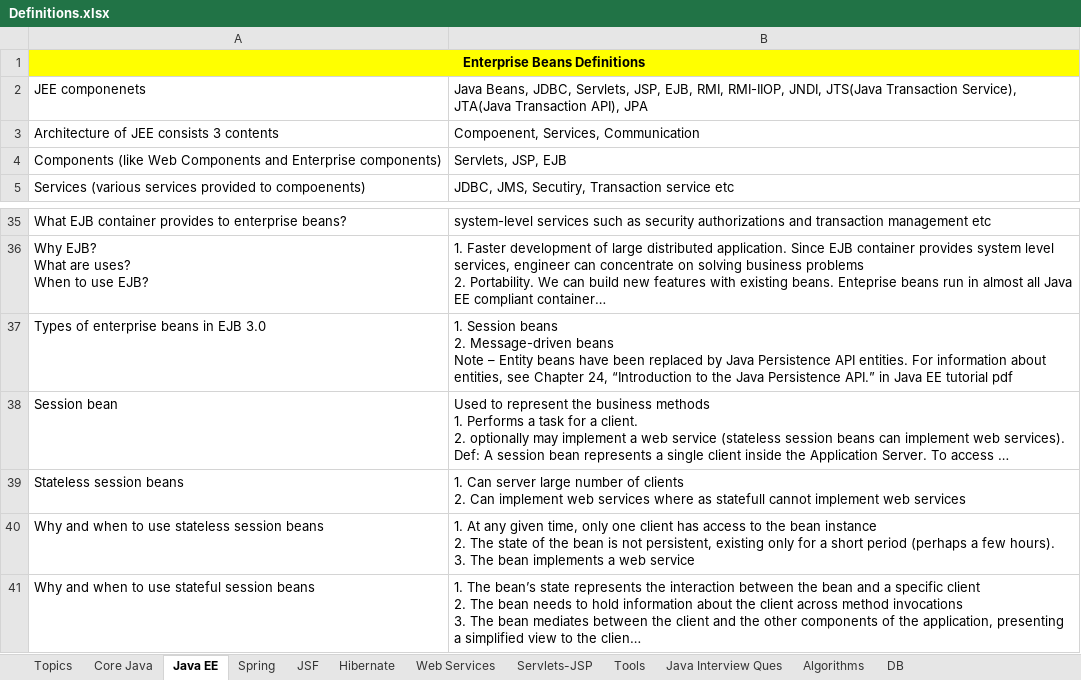
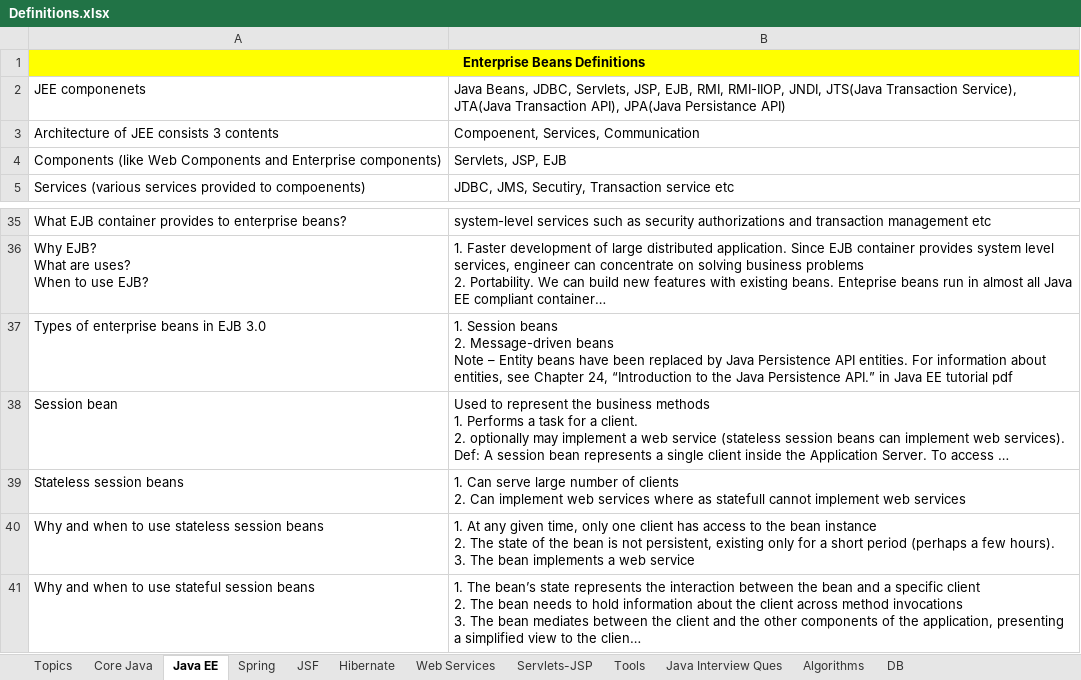
Before and after one commit to ravikanthg/images, an Excel workbook: Definitions.xlsx, sheet Java EE, drawn as a sheet; only a part is shown, gaps mark what is left out; long unchanged cells end in …; values as stored, in another font and other column widths than the file's, no borders; the diff names each change by its address in the sheet, - before the commit and + after, or states it on an @@ line.

```diff
--- a/Definitions.xlsx (sheet Java EE)
+++ b/Definitions.xlsx (sheet Java EE)
-B2: …Transaction API), JPA
+B2: …Transaction API), JPA(Java Persistance API)
-B39: 1. Can server large number…
+B39: 1. Can serve large number…
```
Also changed, not shown: sheet Core Java, sheet Topics, sheet Servlets-JSP, sheet Algorithms, sheet JSF, sheet Spring, 12 other files.
